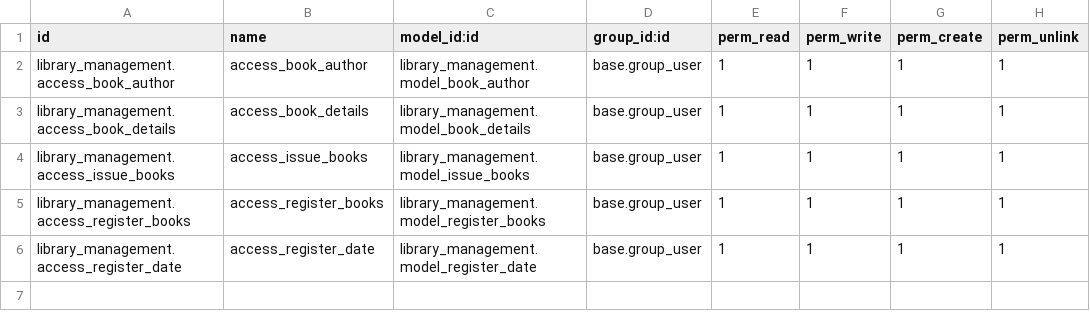
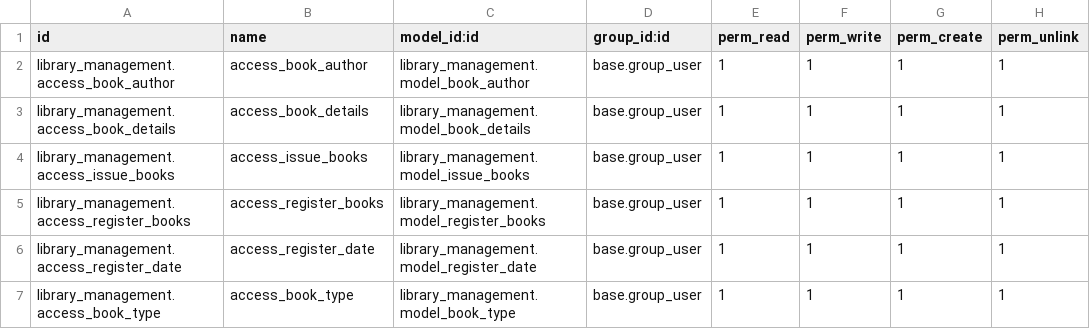
Before and after one commit to rajeshkarangiya05/odoo-2023-Rajesh_karangiya, a CSV file: library_management/security/ir.model.access.csv, drawn as a sheet.

Commit message:
[Updated]-library_management

```diff
--- a/library_management/security/ir.model.access.csv
+++ b/library_management/security/ir.model.access.csv
@@ -6 +6,2 @@ library_management.access_register_books,access_register_books,library_managemen
 library_management.access_register_date,access_register_date,library_management.model_register_date,base.group_user,1,1,1,1
+library_management.access_book_type,access_book_type,library_management.model_book_type,base.group_user,1,1,1,1
```
Also changed, not shown: 10 other files.
